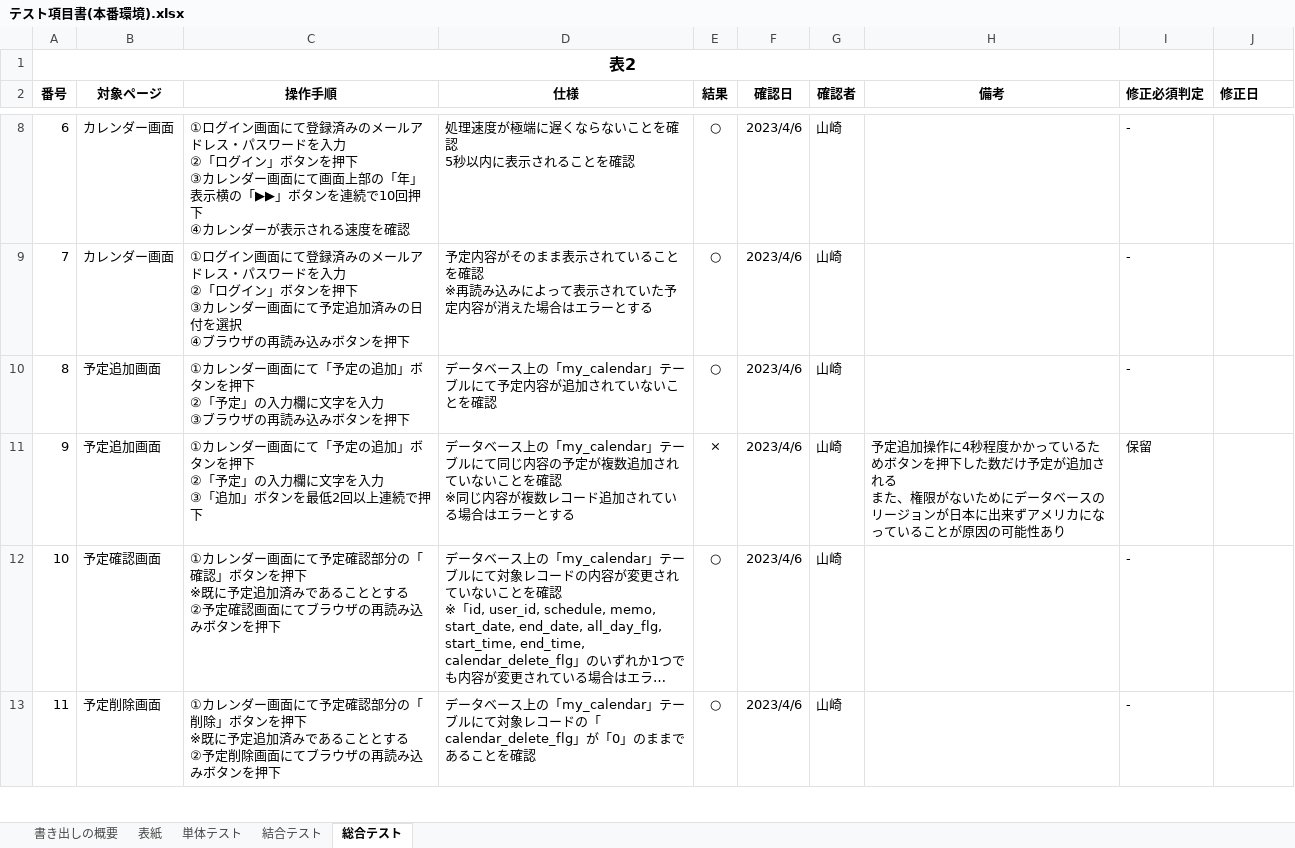
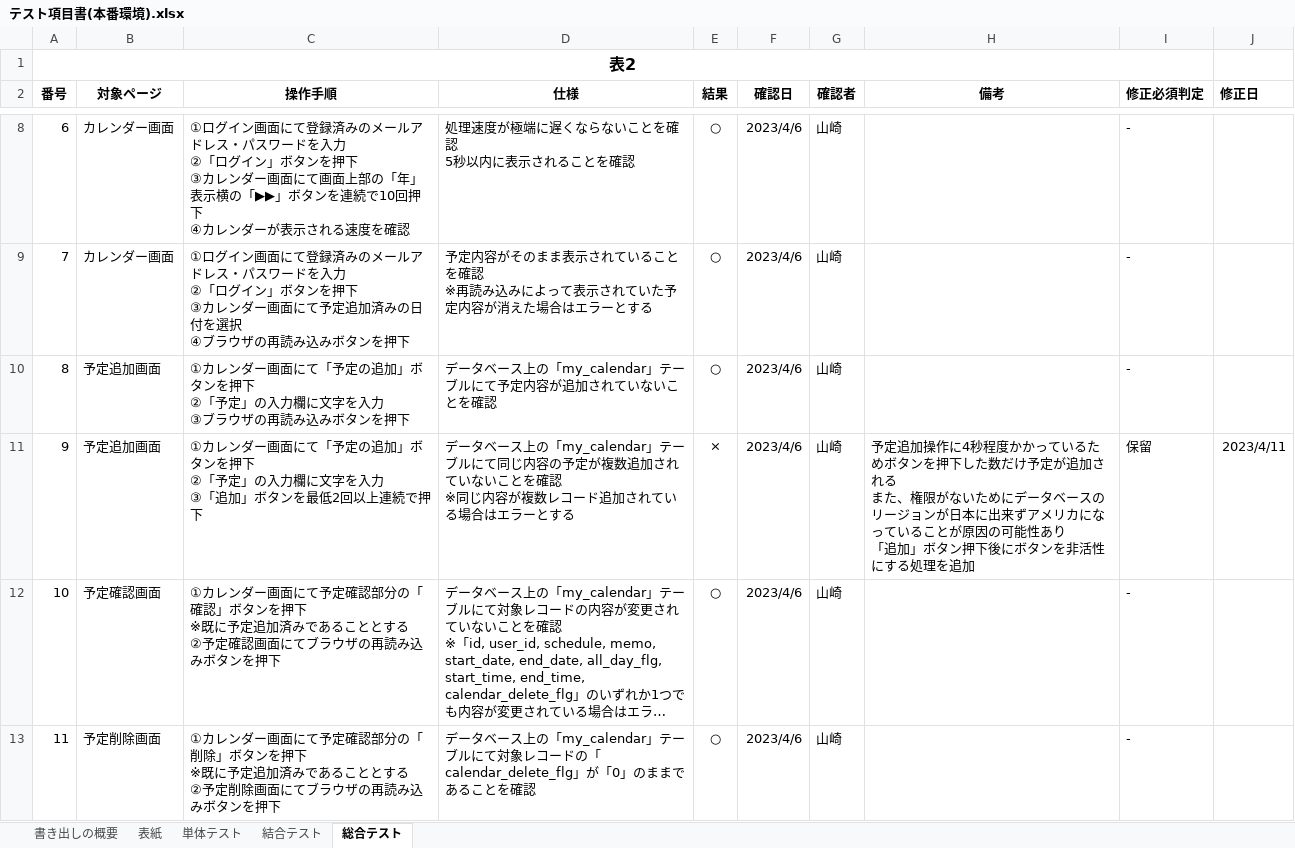
Before and after one commit to yamazakirr/portfolio, an Excel workbook: documents/テスト項目書(本番環境).xlsx, sheet 総合テスト, drawn as a sheet; only a part is shown, gaps mark what is left out; long unchanged cells end in …; values as stored, in another font and other column widths than the file's, no borders; ↵ is a line break in a cell; the diff names each change by its address in the sheet, - before the commit and + after, or states it on an @@ line.

```diff
--- a/documents/テスト項目書(本番環境).xlsx (sheet 総合テスト)
+++ b/documents/テスト項目書(本番環境).xlsx (sheet 総合テスト)
-H11 (備考): …能性あり
+H11 (備考): …能性あり ↵ 「追加」ボタン押下後にボタンを非活性にする処理を追加
-J11 (修正日): (empty)
+J11 (修正日): 2023/4/11
```
Also changed, not shown: 3 other files.
